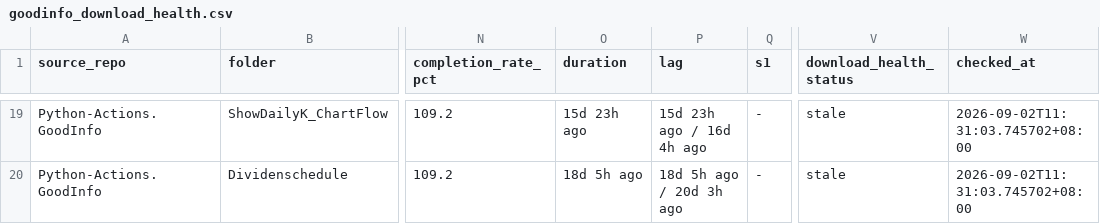
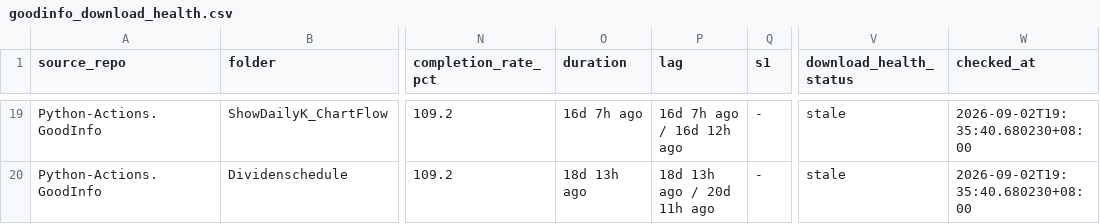
Before and after one commit to wenchiehlee-investment/Python-Actions.GoodInfo, a CSV file: data/upstream/goodinfo_download_health.csv, drawn as a sheet; only a part is shown, gaps mark what is left out; the diff covers the shown part only; the diff names each change by its address in the sheet, - before the commit and + after, or states it on an @@ line.

```diff
--- a/data/upstream/goodinfo_download_health.csv
+++ b/data/upstream/goodinfo_download_health.csv
-O19 (duration): 15d 23h ago
+O19 (duration): 16d 7h ago
-P19 (lag): 15d 23h ago / 16d 4h ago
+P19 (lag): 16d 7h ago / 16d 12h ago
-W19:W20 (checked_at): 2026-09-02T11:31:03.745702+08:00
+W19:W20 (checked_at): 2026-09-02T19:35:40.680230+08:00
-O20 (duration): 18d 5h ago
+O20 (duration): 18d 13h ago
-P20 (lag): 18d 5h ago / 20d 3h ago
+P20 (lag): 18d 13h ago / 20d 11h ago
```
Also changed, not shown: 47 edited cells elsewhere in this file.
